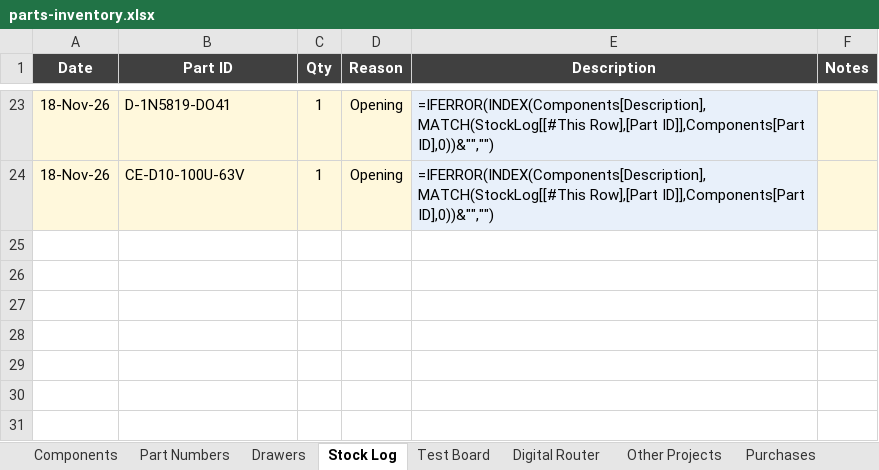
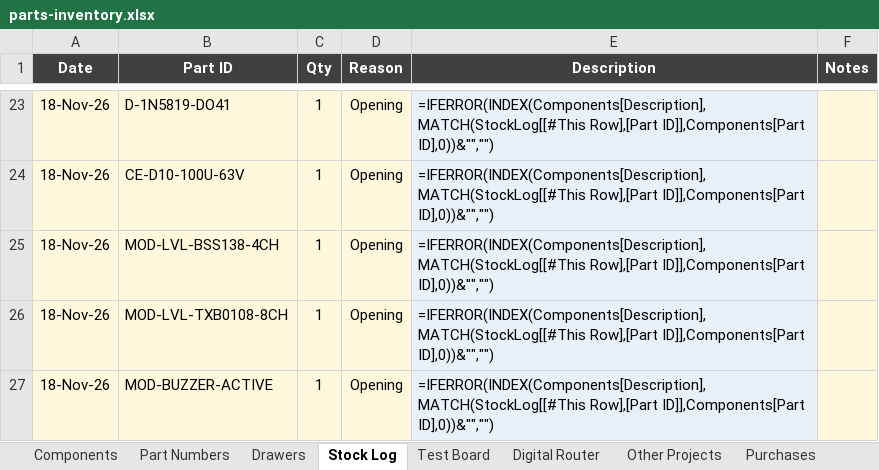
Before and after one commit to calris/Inventory, an Excel workbook: parts-inventory.xlsx, sheet Stock Log, drawn as a sheet; only a part is shown, gaps mark what is left out; values as stored, in another font and other column widths than the file's, no borders; formulas without a stored value are shown as written; table styles not drawn; the diff names each change by its address in the sheet, - before the commit and + after, or states it on an @@ line.

```diff
--- a/parts-inventory.xlsx (sheet Stock Log)
+++ b/parts-inventory.xlsx (sheet Stock Log)
+row 25: 18-Nov-26 | MOD-LVL-BSS138-4CH | 1 | Opening | =IFERROR(INDEX(Components[Description],MATCH(StockLog[[#This Row],[Part ID]],Components[Part ID],0))&"","")
+row 26: 18-Nov-26 | MOD-LVL-TXB0108-8CH | 1 | Opening | =IFERROR(INDEX(Components[Description],MATCH(StockLog[[#This Row],[Part ID]],Components[Part ID],0))&"","")
+row 27: 18-Nov-26 | MOD-BUZZER-ACTIVE | 1 | Opening | =IFERROR(INDEX(Components[Description],MATCH(StockLog[[#This Row],[Part ID]],Components[Part ID],0))&"","")
```
Also changed, not shown: sheet Components, sheet Drawers.
